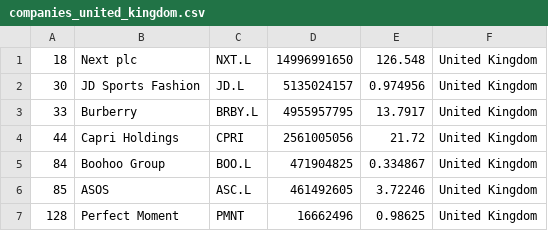
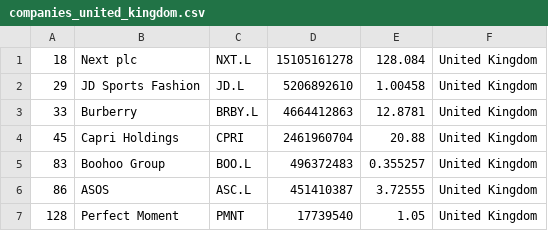
Before and after one commit to bahamut71/merida-june-6-2024, a CSV file: companies_united_kingdom.csv, drawn as a sheet.

```diff
--- a/companies_united_kingdom.csv
+++ b/companies_united_kingdom.csv
@@ -1,7 +1,7 @@
-"18","Next plc","NXT.L","14996991650","126.548","United Kingdom"
-"30","JD Sports Fashion","JD.L","5135024157","0.974956","United Kingdom"
-"33","Burberry","BRBY.L","4955957795","13.7917","United Kingdom"
-"44","Capri Holdings","CPRI","2561005056","21.72","United Kingdom"
-"84","Boohoo Group","BOO.L","471904825","0.334867","United Kingdom"
-"85","ASOS","ASC.L","461492605","3.72246","United Kingdom"
-"128","Perfect Moment","PMNT","16662496","0.98625","United Kingdom"
+"18","Next plc","NXT.L","15105161278","128.084","United Kingdom"
+"29","JD Sports Fashion","JD.L","5206892610","1.00458","United Kingdom"
+"33","Burberry","BRBY.L","4664412863","12.8781","United Kingdom"
+"45","Capri Holdings","CPRI","2461960704","20.88","United Kingdom"
+"83","Boohoo Group","BOO.L","496372483","0.355257","United Kingdom"
+"86","ASOS","ASC.L","451410387","3.72555","United Kingdom"
+"128","Perfect Moment","PMNT","17739540","1.05","United Kingdom"
```
Also changed, not shown: companies-all.csv, companies_france.csv, 1 other file.
